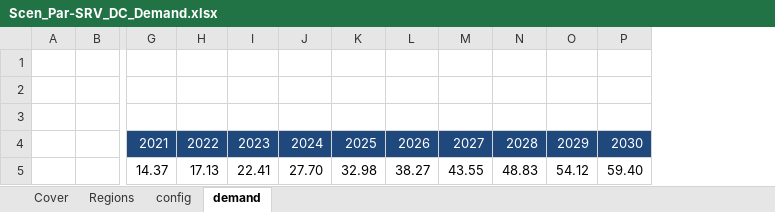
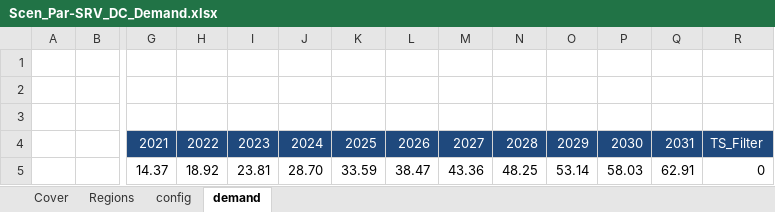
Before and after one commit to MaREI-EPMG/times-ireland-model, an Excel workbook: SuppXLS/Scen_Par-SRV_DC_Demand.xlsx, sheet demand, drawn as a sheet; only a part is shown, gaps mark what is left out; values as stored, in another font and other column widths than the file's, no borders; removed rows and columns are numbered as before the commit, all else as after; rows hold the shown columns only; the diff names each change by its address in the sheet, - before the commit and + after, or states it on an @@ line.

Commit message:
Use DC demand projections from GCS 2022

```diff
--- a/SuppXLS/Scen_Par-SRV_DC_Demand.xlsx (sheet demand)
+++ b/SuppXLS/Scen_Par-SRV_DC_Demand.xlsx (sheet demand)
+column Q, row 4: 2031
+column R, row 4: TS_Filter
-row 5:  |  | 14.37 | 17.13 | 22.41 | 27.70 | 32.98 | 38.27 | 43.55 | 48.83 | 54.12 | 59.40
+row 5:  |  | 14.37 | 18.92 | 23.81 | 28.70 | 33.59 | 38.47 | 43.36 | 48.25 | 53.14 | 58.03 | 62.91 | 0
```
Also changed, not shown: sheet config.
